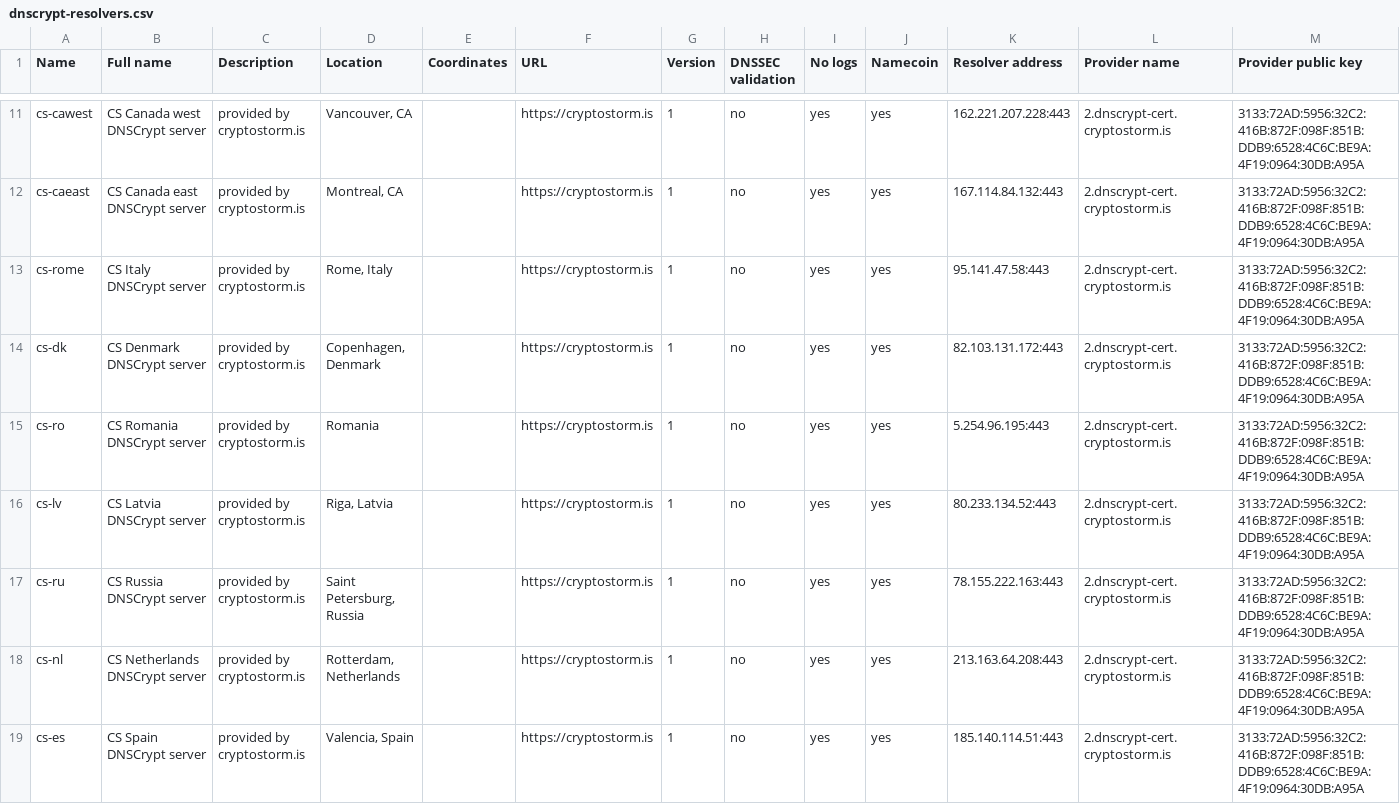
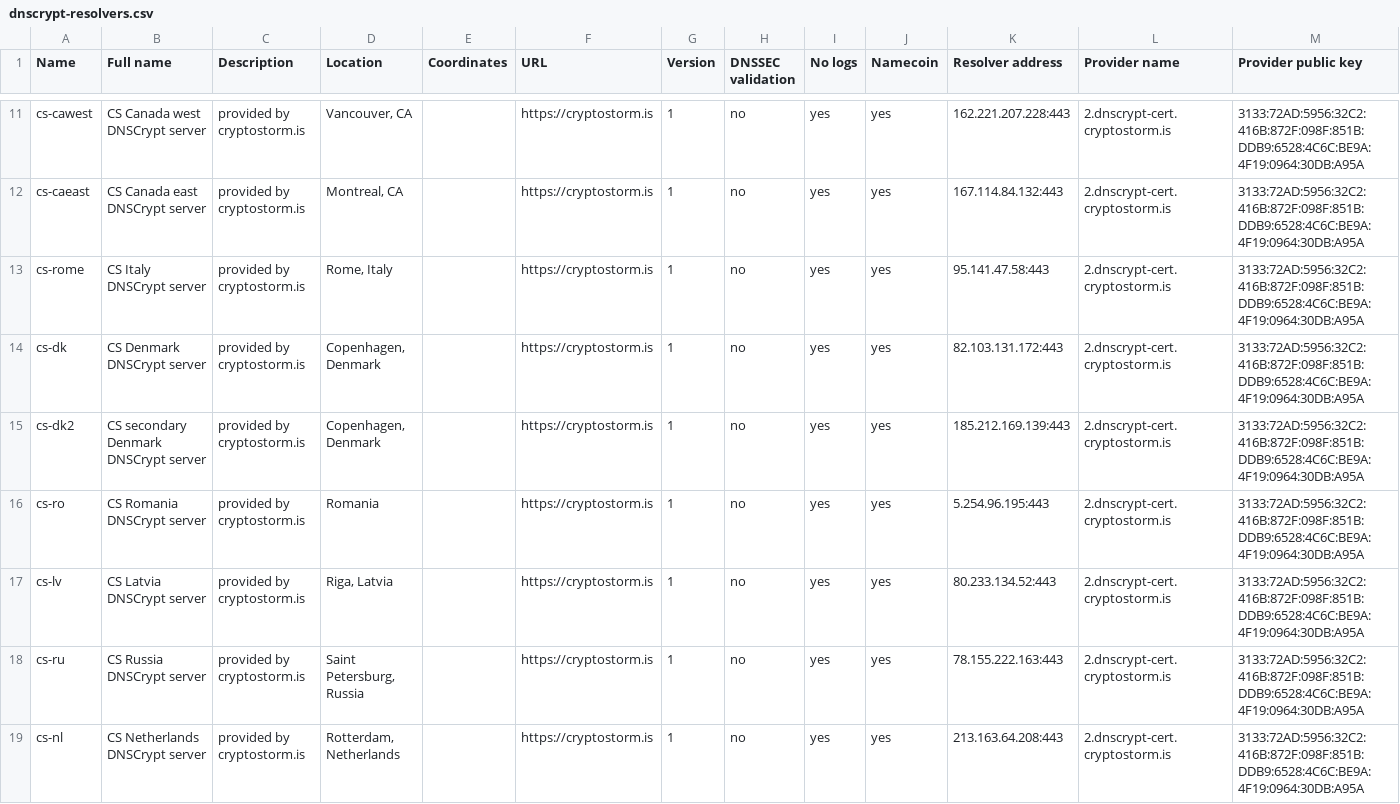
Before and after one commit to cryptostorm/cstorm_deepDNS, a CSV file: dnscrypt-resolvers.csv, drawn as a sheet; only a part is shown, gaps mark what is left out; the shorter side is filled out with more unchanged rows; rows hold the shown columns only; the diff names each change by its address in the sheet, - before the commit and + after, or states it on an @@ line.

Commit message:
Add Denmark #2

```diff
--- a/dnscrypt-resolvers.csv
+++ b/dnscrypt-resolvers.csv
+row 15: cs-dk2 | CS secondary Denmark DNSCrypt server | provided by cryptostorm.is | Copenhagen, Denmark |  | https://cryptostorm.is | 1 | no | yes | yes | 185.212.169.139:443 | 2.dnscrypt-cert.cryptostorm.is | 3133:72AD:5956:32C2:416B:872F:098F:851B:DDB9:6528:4C6C:BE9A:4F19:0964:30DB:A95A
```
